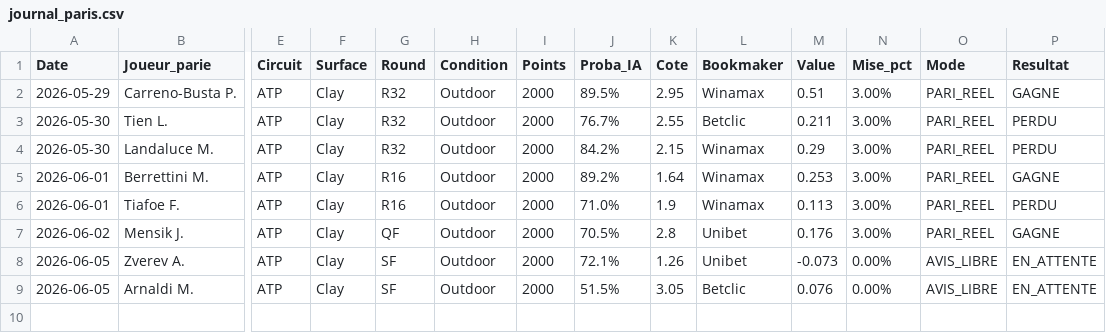
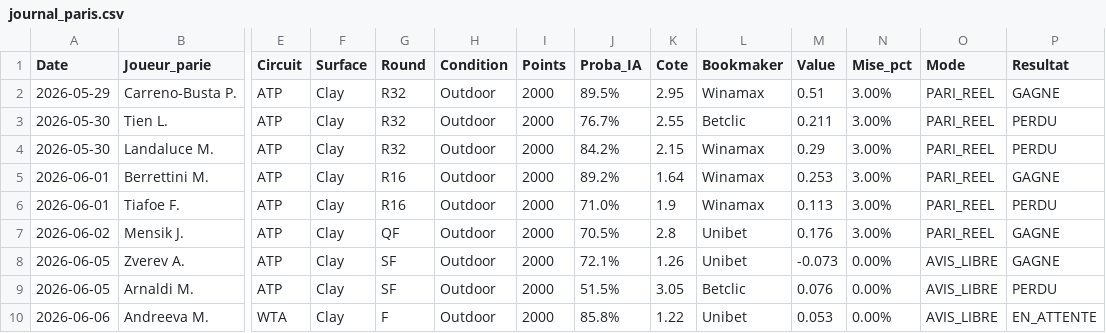
Before and after one commit to benoitgras04-arch/tennis-betting-dashboard, a CSV file: journal_paris.csv, drawn as a sheet; only a part is shown, gaps mark what is left out; rows hold the shown columns only; the diff names each change by its address in the sheet, - before the commit and + after, or states it on an @@ line.

Commit message:
Auto-update journal (2026-06-06 12:30)

```diff
--- a/journal_paris.csv
+++ b/journal_paris.csv
-P8 (Resultat): EN_ATTENTE
+P8 (Resultat): GAGNE
-P9 (Resultat): EN_ATTENTE
+P9 (Resultat): PERDU
+row 10: 2026-06-06 | Andreeva M. | WTA | Clay | F | Outdoor | 2000 | 85.8% | 1.22 | Unibet | 0.053 | 0.00% | AVIS_LIBRE | EN_ATTENTE
```
